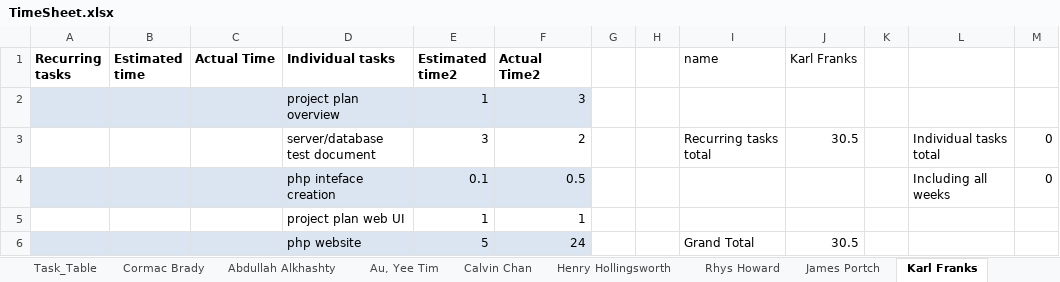
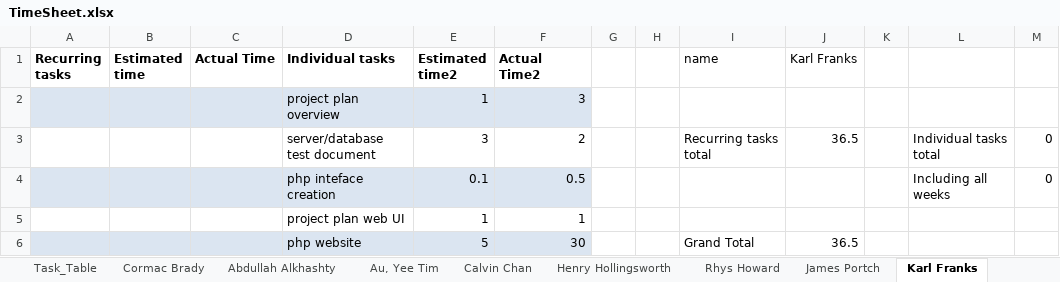
Before and after one commit to cob16/cs-221-group-project, an Excel workbook: man/Project_Plan/TimeSheet.xlsx, sheet Karl Franks, drawn as a sheet; values as stored, in another font and other column widths than the file's, no borders; the diff names each change by its address in the sheet, - before the commit and + after, or states it on an @@ line.

Commit message:
updated karls hours

```diff
--- a/man/Project_Plan/TimeSheet.xlsx (sheet Karl Franks)
+++ b/man/Project_Plan/TimeSheet.xlsx (sheet Karl Franks)
-J3 (Karl Franks): 30.5
+J3 (Karl Franks): 36.5
-F6 (Actual Time2): 24
+F6 (Actual Time2): 30
-J6 (Karl Franks): 30.5
+J6 (Karl Franks): 36.5
```
Also changed, not shown: sheet Task_Table.
